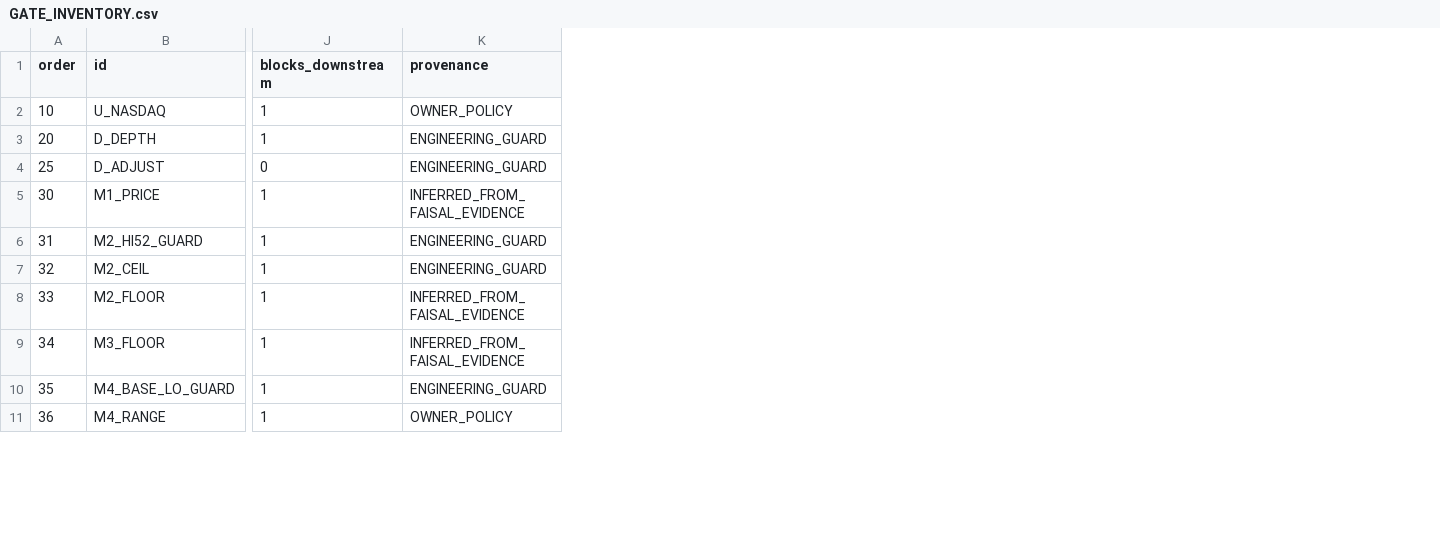
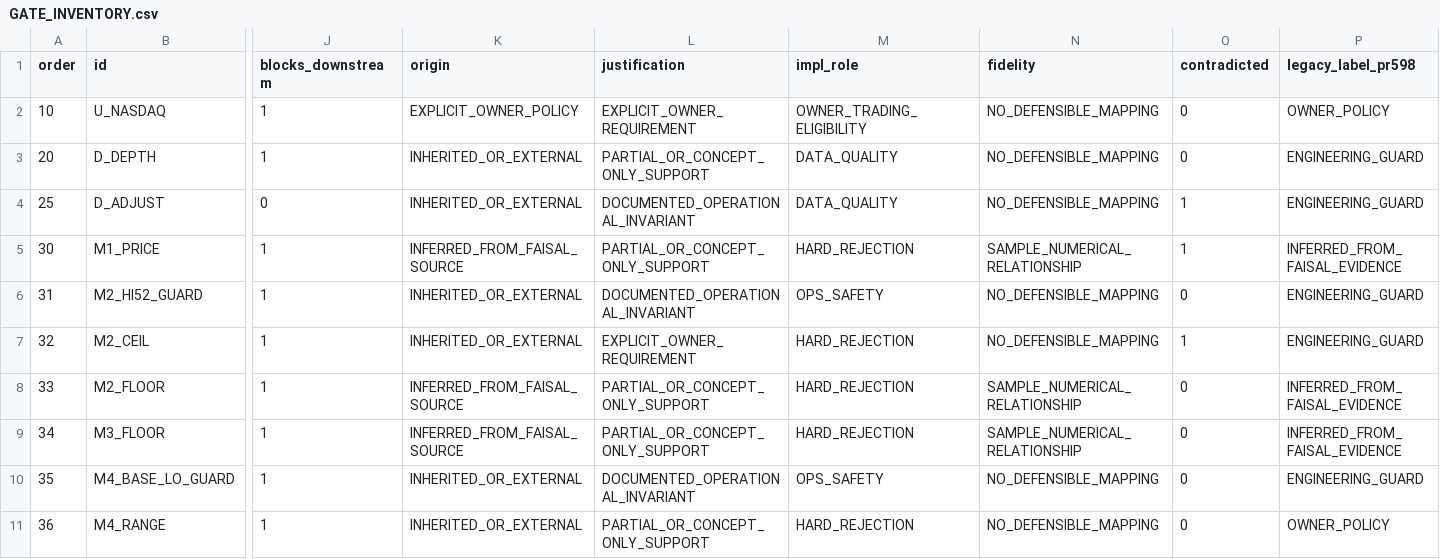
Before and after one commit to sam72x1/Super_Stocks, a CSV file: faisal_engine/out/GATE_INVENTORY.csv, drawn as a sheet; only a part is shown, gaps mark what is left out; addresses are those after the commit; the diff names each change by its address in the sheet, - before the commit and + after, or states it on an @@ line.

```diff
--- a/faisal_engine/out/GATE_INVENTORY.csv
+++ b/faisal_engine/out/GATE_INVENTORY.csv
+column K (origin), rows 2-11: EXPLICIT_OWNER_POLICY | INHERITED_OR_EXTERNAL | INHERITED_OR_EXTERNAL | INFERRED_FROM_FAISAL_SOURCE | INHERITED_OR_EXTERNAL | INHERITED_OR_EXTERNAL | INFERRED_FROM_FAISAL_SOURCE | INFERRED_FROM_FAISAL_SOURCE | INHERITED_OR_EXTERNAL | INHERITED_OR_EXTERNAL
+column L (justification), rows 2-11: EXPLICIT_OWNER_REQUIREMENT | PARTIAL_OR_CONCEPT_ONLY_SUPPORT | DOCUMENTED_OPERATIONAL_INVARIANT | PARTIAL_OR_CONCEPT_ONLY_SUPPORT | DOCUMENTED_OPERATIONAL_INVARIANT | EXPLICIT_OWNER_REQUIREMENT | PARTIAL_OR_CONCEPT_ONLY_SUPPORT | PARTIAL_OR_CONCEPT_ONLY_SUPPORT | DOCUMENTED_OPERATIONAL_INVARIANT | PARTIAL_OR_CONCEPT_ONLY_SUPPORT
+column M (impl_role), rows 2-11: OWNER_TRADING_ELIGIBILITY | DATA_QUALITY | DATA_QUALITY | HARD_REJECTION | OPS_SAFETY | HARD_REJECTION | HARD_REJECTION | HARD_REJECTION | OPS_SAFETY | HARD_REJECTION
+column N (fidelity), rows 2-11: NO_DEFENSIBLE_MAPPING | NO_DEFENSIBLE_MAPPING | NO_DEFENSIBLE_MAPPING | SAMPLE_NUMERICAL_RELATIONSHIP | NO_DEFENSIBLE_MAPPING | NO_DEFENSIBLE_MAPPING | SAMPLE_NUMERICAL_RELATIONSHIP | SAMPLE_NUMERICAL_RELATIONSHIP | NO_DEFENSIBLE_MAPPING | NO_DEFENSIBLE_MAPPING
+column O (contradicted), rows 2-11: 0 | 0 | 1 | 1 | 0 | 1 | 0 | 0 | 0 | 0
-P1: provenance
+P1: legacy_label_pr598
```
Also changed, not shown: faisal_engine/out/gate_first_exclusion.csv, 8 other files.
